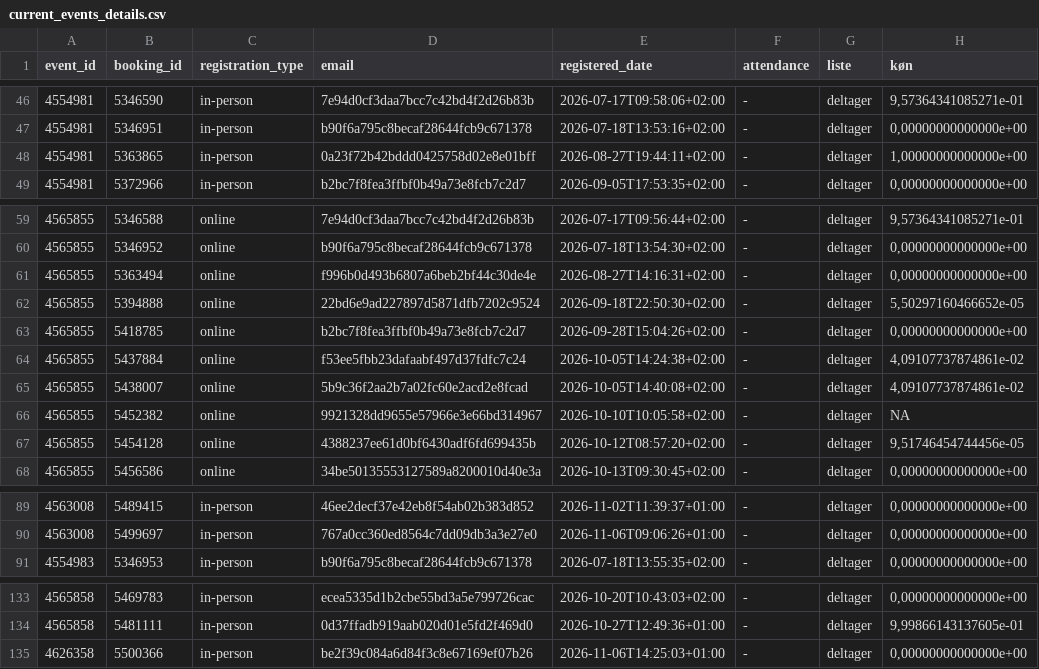
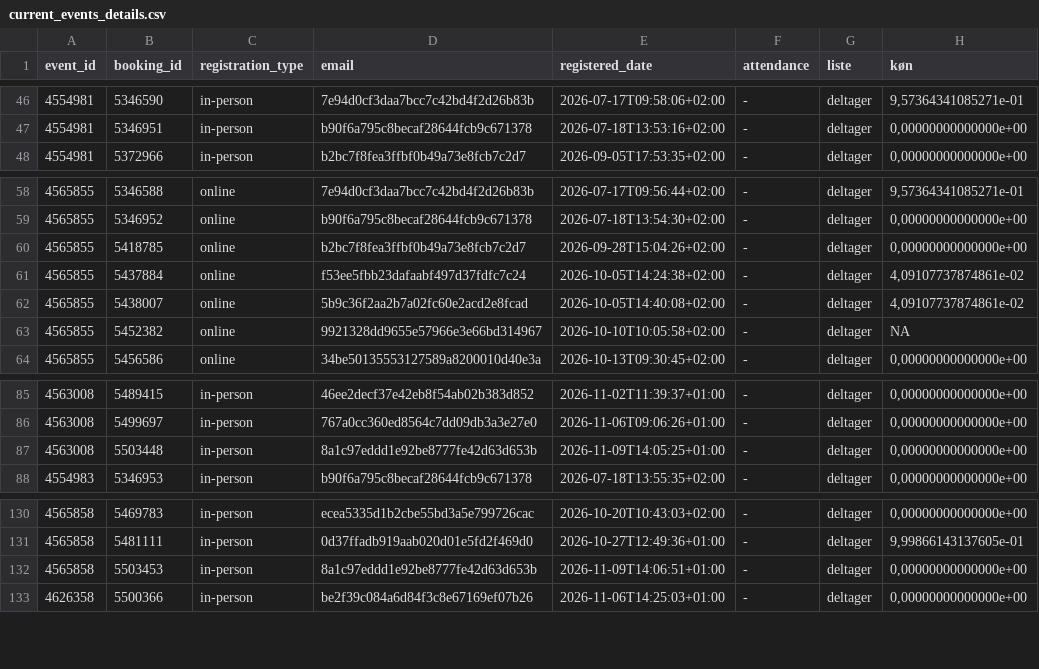
Before and after one commit to KUBDatalab/tal-og-data, a CSV file: data/event_data/current_events_details.csv, drawn as a sheet; only a part is shown, gaps mark what is left out.

```diff
--- a/data/event_data/current_events_details.csv
+++ b/data/event_data/current_events_details.csv
@@ -47,3 +47,2 @@ event_id;booking_id;registration_type;email;registered_date;attendance;liste;kø
 4554981;5346951;in-person;b90f6a795c8becaf28644fcb9c671378;2026-07-18T13:53:16+02:00;-;deltager;0,00000000000000e+00
-4554981;5363865;in-person;0a23f72b42bddd0425758d02e8e01bff;2026-08-27T19:44:11+02:00;-;deltager;1,00000000000000e+00
 4554981;5372966;in-person;b2bc7f8fea3ffbf0b49a73e8fcb7c2d7;2026-09-05T17:53:35+02:00;-;deltager;0,00000000000000e+00
@@ -60,4 +59,2 @@ event_id;booking_id;registration_type;email;registered_date;attendance;liste;kø
 4565855;5346952;online;b90f6a795c8becaf28644fcb9c671378;2026-07-18T13:54:30+02:00;-;deltager;0,00000000000000e+00
-4565855;5363494;online;f996b0d493b6807a6beb2bf44c30de4e;2026-08-27T14:16:31+02:00;-;deltager;0,00000000000000e+00
-4565855;5394888;online;22bd6e9ad227897d5871dfb7202c9524;2026-09-18T22:50:30+02:00;-;deltager;5,50297160466652e-05
 4565855;5418785;online;b2bc7f8fea3ffbf0b49a73e8fcb7c2d7;2026-09-28T15:04:26+02:00;-;deltager;0,00000000000000e+00
@@ -66,3 +63,2 @@ event_id;booking_id;registration_type;email;registered_date;attendance;liste;kø
 4565855;5452382;online;9921328dd9655e57966e3e66bd314967;2026-10-10T10:05:58+02:00;-;deltager;NA
-4565855;5454128;online;4388237ee61d0bf6430adf6fd699435b;2026-10-12T08:57:20+02:00;-;deltager;9,51746454744456e-05
 4565855;5456586;online;34be50135553127589a8200010d40e3a;2026-10-13T09:30:45+02:00;-;deltager;0,00000000000000e+00
@@ -90,2 +86,3 @@ event_id;booking_id;registration_type;email;registered_date;attendance;liste;kø
 4563008;5499697;in-person;767a0cc360ed8564c7dd09db3a3e27e0;2026-11-06T09:06:26+01:00;-;deltager;0,00000000000000e+00
+4563008;5503448;in-person;8a1c97eddd1e92be8777fe42d63d653b;2026-11-09T14:05:25+01:00;-;deltager;0,00000000000000e+00
 4554983;5346953;in-person;b90f6a795c8becaf28644fcb9c671378;2026-07-18T13:55:35+02:00;-;deltager;0,00000000000000e+00
@@ -134,2 +131,3 @@ event_id;booking_id;registration_type;email;registered_date;attendance;liste;kø
 4565858;5481111;in-person;0d37ffadb919aab020d01e5fd2f469d0;2026-10-27T12:49:36+01:00;-;deltager;9,99866143137605e-01
+4565858;5503453;in-person;8a1c97eddd1e92be8777fe42d63d653b;2026-11-09T14:06:51+01:00;-;deltager;0,00000000000000e+00
 4626358;5500366;in-person;be2f39c084a6d84f3c8e67169ef07b26;2026-11-06T14:25:03+01:00;-;deltager;0,00000000000000e+00
```
Also changed, not shown: data/event_data/aktuelt_events.csv, data/event_data/all_event_details.csv, 3 other files.
